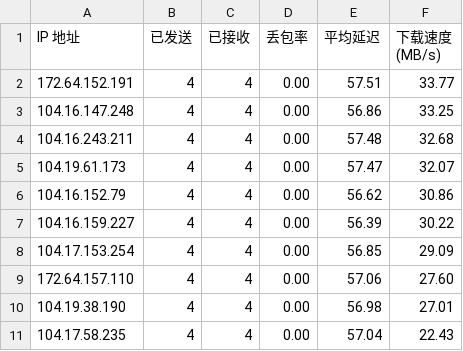
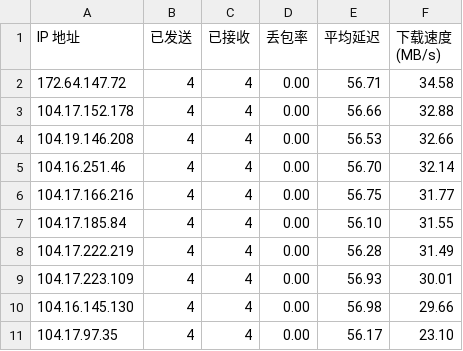
Before and after one commit to yuntinkn06/IPDB, a CSV file: BestCF/ipv4.csv, drawn as a sheet.

Commit message:
Update BestCF/ipv4.csv - 2026-04-07 05:01:49

```diff
--- a/BestCF/ipv4.csv
+++ b/BestCF/ipv4.csv
@@ -1,11 +1,11 @@
 IP 地址,已发送,已接收,丢包率,平均延迟,下载速度 (MB/s)
-172.64.152.191,4,4,0.00,57.51,33.77
-104.16.147.248,4,4,0.00,56.86,33.25
-104.16.243.211,4,4,0.00,57.48,32.68
-104.19.61.173,4,4,0.00,57.47,32.07
-104.16.152.79,4,4,0.00,56.62,30.86
-104.16.159.227,4,4,0.00,56.39,30.22
-104.17.153.254,4,4,0.00,56.85,29.09
-172.64.157.110,4,4,0.00,57.06,27.60
-104.19.38.190,4,4,0.00,56.98,27.01
-104.17.58.235,4,4,0.00,57.04,22.43
+172.64.147.72,4,4,0.00,56.71,34.58
+104.17.152.178,4,4,0.00,56.66,32.88
+104.19.146.208,4,4,0.00,56.53,32.66
+104.16.251.46,4,4,0.00,56.70,32.14
+104.17.166.216,4,4,0.00,56.75,31.77
+104.17.185.84,4,4,0.00,56.10,31.55
+104.17.222.219,4,4,0.00,56.28,31.49
+104.17.223.109,4,4,0.00,56.93,30.01
+104.16.145.130,4,4,0.00,56.98,29.66
+104.17.97.35,4,4,0.00,56.17,23.10
```
